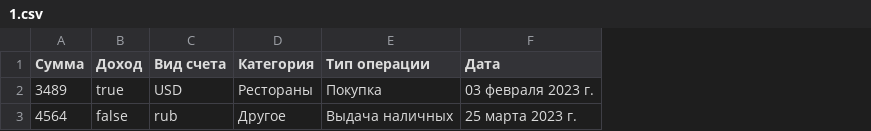
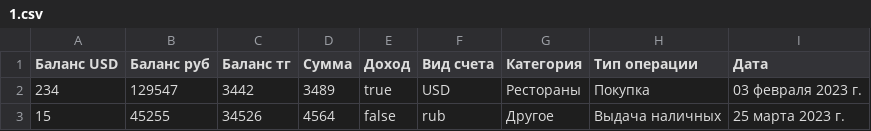
Before and after one commit to ris-22-3/bank, a CSV file: Bank/Data/1.csv, drawn as a sheet; the diff names each change by its address in the sheet, - before the commit and + after, or states it on an @@ line.

```diff
--- a/Bank/Data/1.csv
+++ b/Bank/Data/1.csv
+column A (Баланс USD), rows 2-3: 234 | 15
+column B (Баланс руб), rows 2-3: 129547 | 45255
+column C (Баланс тг), rows 2-3: 3442 | 34526
```
Also changed, not shown: Bank/Data/2.csv, Bank/Data/3.csv, 1 other file.
